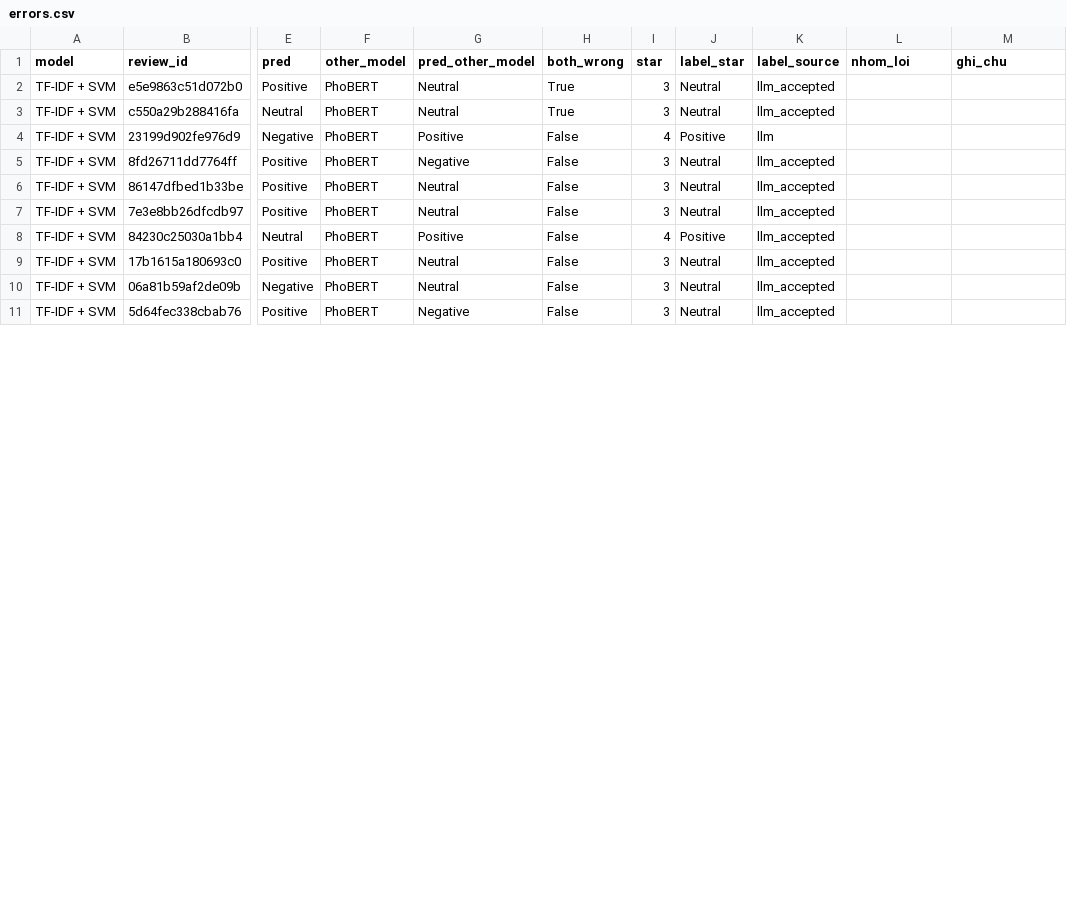
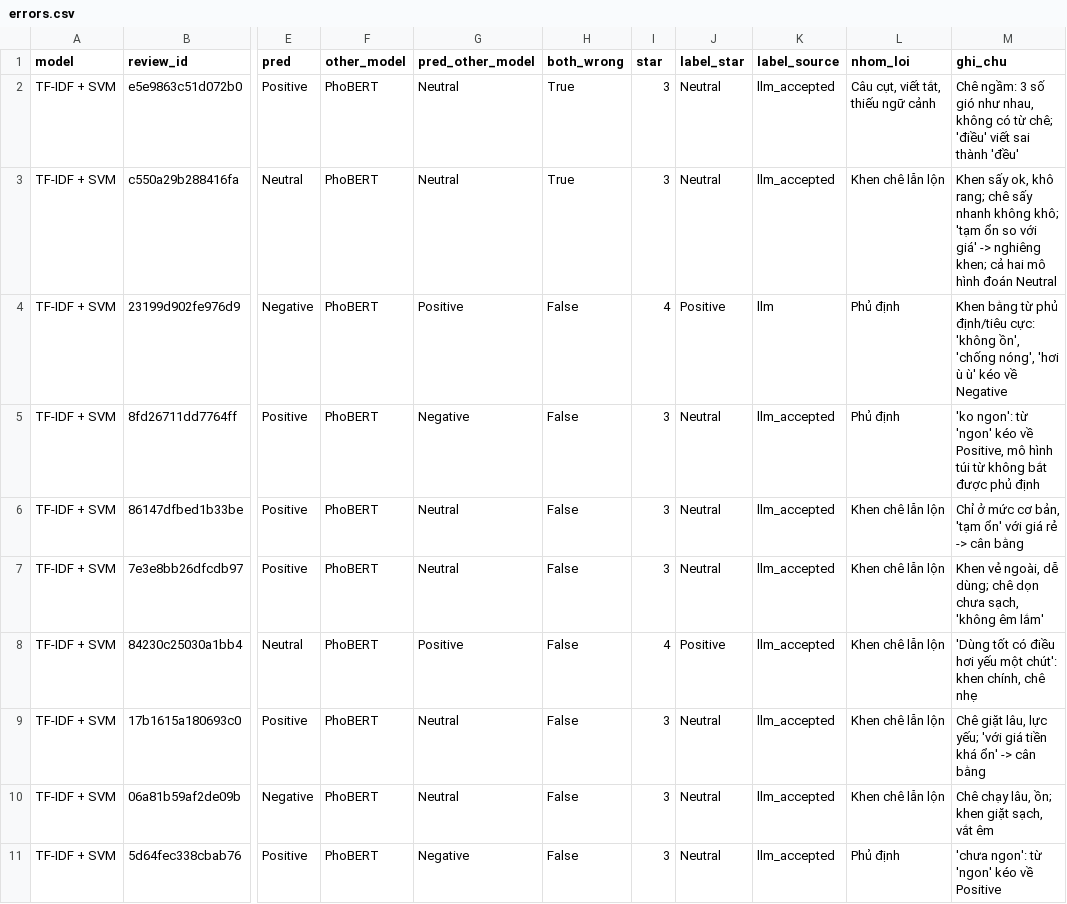
Before and after one commit to sannguyen125/sentiment-classification, a CSV file: results/errors.csv, drawn as a sheet; only a part is shown, gaps mark what is left out; the diff covers the shown part only; the diff names each change by its address in the sheet, - before the commit and + after, or states it on an @@ line.

```diff
--- a/results/errors.csv
+++ b/results/errors.csv
-L2 (nhom_loi): (empty)
+L2 (nhom_loi): Câu cụt, viết tắt, thiếu ngữ cảnh
-M2 (ghi_chu): (empty)
+M2 (ghi_chu): Chê ngầm: 3 số gió như nhau, không có từ chê; 'điều' viết sai thành 'đều'
-L3 (nhom_loi): (empty)
+L3 (nhom_loi): Khen chê lẫn lộn
-M3 (ghi_chu): (empty)
+M3 (ghi_chu): Khen sấy ok, khô rang; chê sấy nhanh không khô; 'tạm ổn so với giá' -> nghiêng khen; cả hai mô hình đoán Neutral
-L4:L5 (nhom_loi): (empty)
+L4:L5 (nhom_loi): Phủ định
-M4 (ghi_chu): (empty)
+M4 (ghi_chu): Khen bằng từ phủ định/tiêu cực: 'không ồn', 'chống nóng', 'hơi ù ù' kéo về Negative
-M5 (ghi_chu): (empty)
+M5 (ghi_chu): 'ko ngon': từ 'ngon' kéo về Positive, mô hình túi từ không bắt được phủ định
-L6:L10 (nhom_loi): (empty)
+L6:L10 (nhom_loi): Khen chê lẫn lộn
-M6 (ghi_chu): (empty)
+M6 (ghi_chu): Chỉ ở mức cơ bản, 'tạm ổn' với giá rẻ -> cân bằng
-M7 (ghi_chu): (empty)
+M7 (ghi_chu): Khen vẻ ngoài, dễ dùng; chê dọn chưa sạch, 'không êm lắm'
-M8 (ghi_chu): (empty)
+M8 (ghi_chu): 'Dùng tốt có điều hơi yếu một chút': khen chính, chê nhẹ
-M9 (ghi_chu): (empty)
+M9 (ghi_chu): Chê giặt lâu, lực yếu; 'với giá tiền khá ổn' -> cân bằng
-M10 (ghi_chu): (empty)
+M10 (ghi_chu): Chê chạy lâu, ồn; khen giặt sạch, vắt êm
-L11 (nhom_loi): (empty)
+L11 (nhom_loi): Phủ định
-M11 (ghi_chu): (empty)
+M11 (ghi_chu): 'chưa ngon': từ 'ngon' kéo về Positive
```
Also changed, not shown: 40 edited cells elsewhere in this file, 5 other files.
